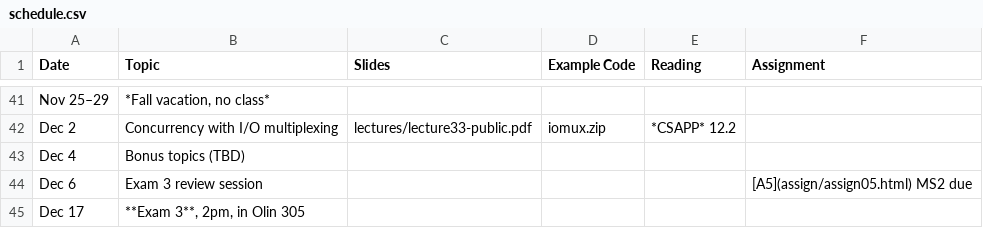
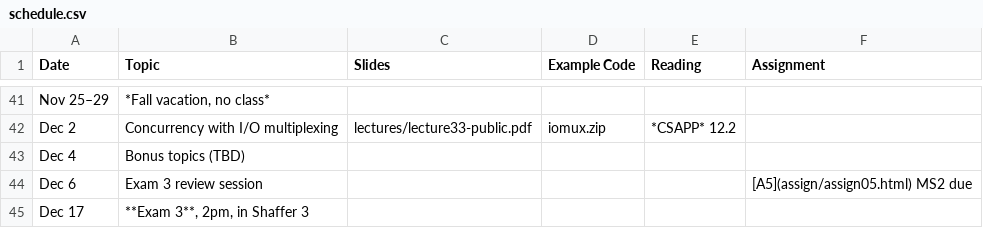
Before and after one commit to jhucsf/fall2024, a CSV file: schedule.csv, drawn as a sheet; only a part is shown, gaps mark what is left out.

Commit message:
Exam 3 room change

```diff
--- a/schedule.csv
+++ b/schedule.csv
@@ -44,2 +44,2 @@ Dec 4,Bonus topics (TBD),
 Dec 6,"Exam 3 review session",,,,"[A5](assign/assign05.html) MS2 due"
-Dec 17,"**Exam 3**, 2pm, in Olin 305"
+Dec 17,"**Exam 3**, 2pm, in Shaffer 3"
```
Also changed, not shown: 2 other files.
